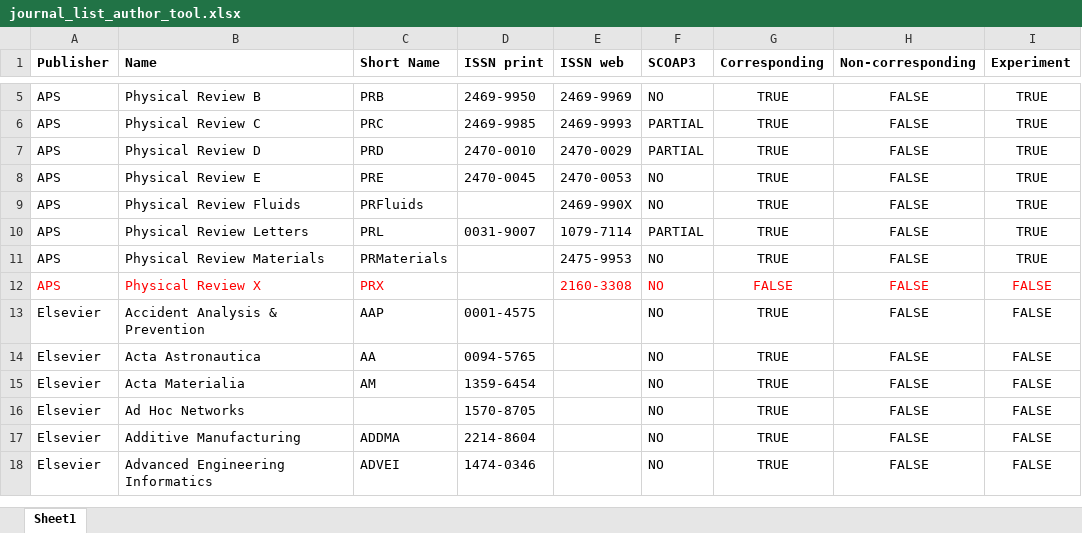
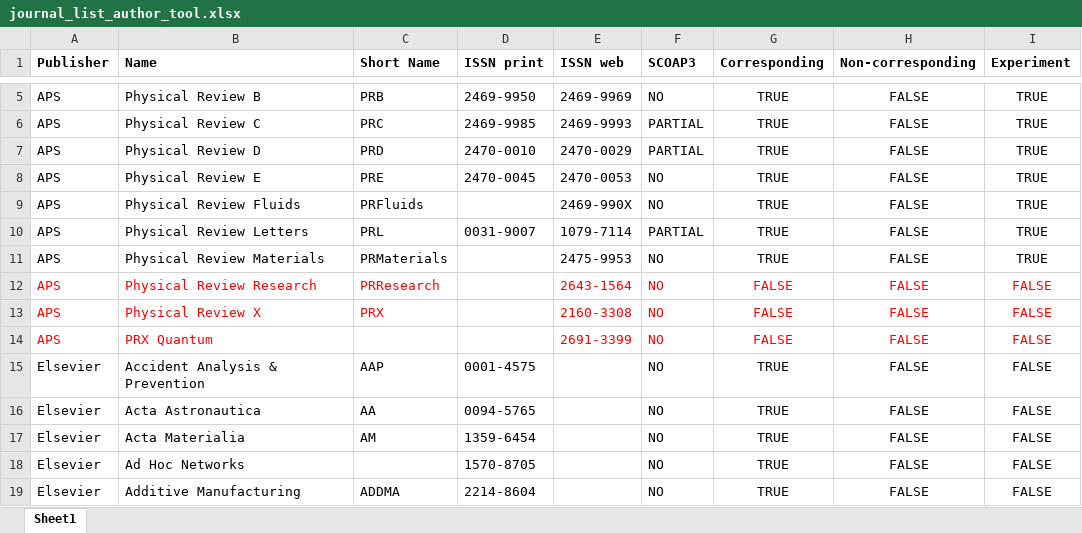
Before and after one commit to cern-sis/cern-authors-guide, an Excel workbook: src/data/journal_list_author_tool.xlsx, sheet Sheet1, drawn as a sheet; only a part is shown, gaps mark what is left out; the shorter side is filled out with more unchanged rows; values as stored, in another font and other column widths than the file's, no borders; the diff names each change by its address in the sheet, - before the commit and + after, or states it on an @@ line.

Commit message:
update journal list

```diff
--- a/src/data/journal_list_author_tool.xlsx (sheet Sheet1)
+++ b/src/data/journal_list_author_tool.xlsx (sheet Sheet1)
+row 12: APS | Physical Review Research | PRResearch |  | 2643-1564 | NO | FALSE | FALSE | FALSE
+row 14: APS | PRX Quantum |  |  | 2691-3399 | NO | FALSE | FALSE | FALSE
```
